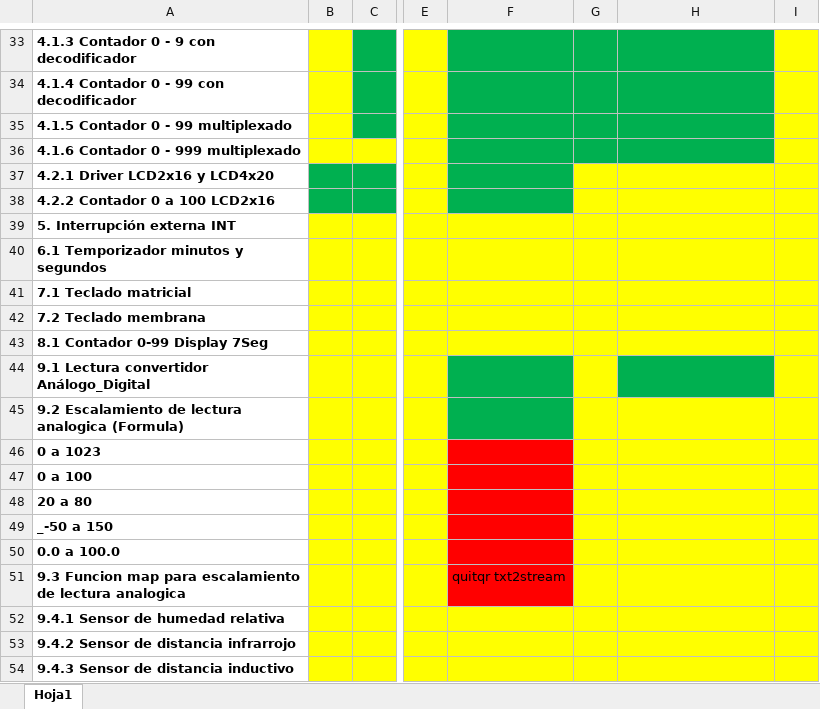
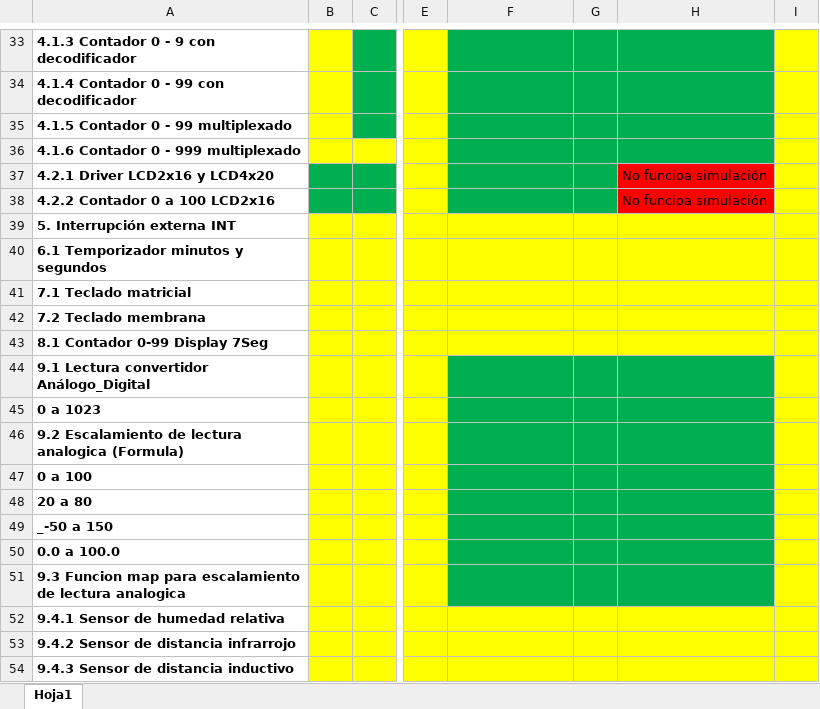
Before and after one commit to pipe296/Blog-EyP, an Excel workbook: Microcontroladores/Capitulos.xlsx, sheet Hoja1, drawn as a sheet; only a part is shown, gaps mark what is left out; values as stored, in another font and other column widths than the file's, no borders; addresses are those after the commit; the diff names each change by its address in the sheet, - before the commit and + after, or states it on an @@ line.

```diff
--- a/Microcontroladores/Capitulos.xlsx (sheet Hoja1)
+++ b/Microcontroladores/Capitulos.xlsx (sheet Hoja1)
-G37:G38 fill: #FFFF00
+G37:G38 fill: #00B050
-H37:H38: (empty)
+H37:H38: No funcioa simulación
-H37:H38 fill: #FFFF00
+H37:H38 fill: #FF0000
-G44 fill: #FFFF00
+G44 fill: #00B050
@@ row 46 moved to row 45: 0 a 1023 @@
-G46:H46 fill: #FFFF00
+G46:H46 fill: #00B050
-F47:F51 fill: #FF0000
+F47:F51 fill: #00B050
-G47:H51 fill: #FFFF00
+G47:H51 fill: #00B050
-F51: quitqr txt2stream
+F51: (empty)
```
Also changed, not shown: 20 other files.
